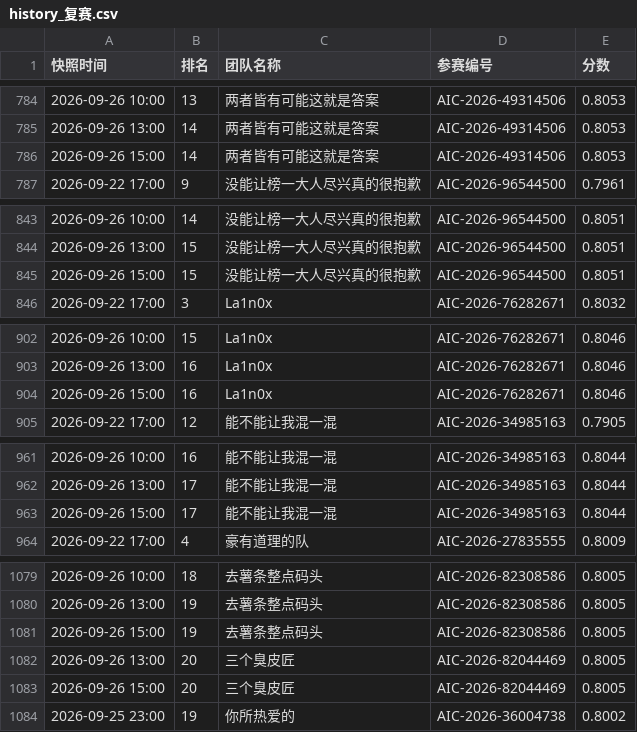
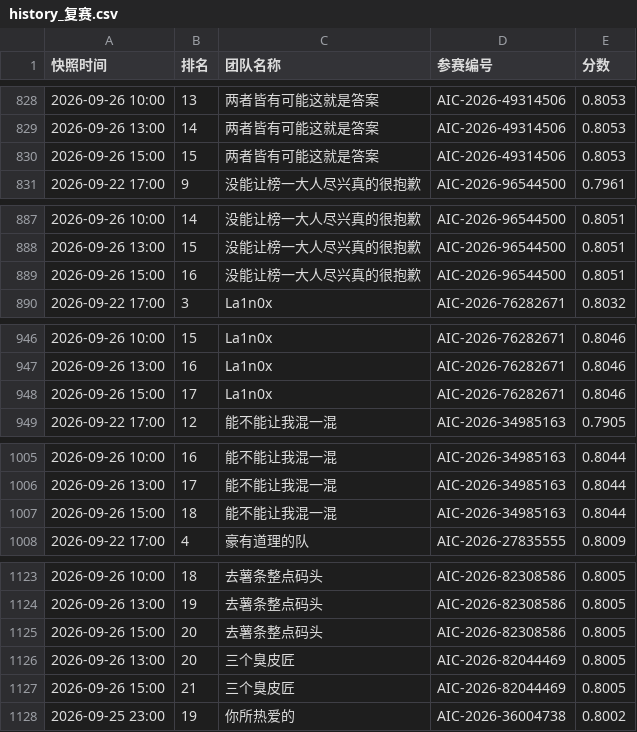
Before and after one commit to KirkG529/aic-rank-report, a CSV file: data/export/history_复赛.csv, drawn as a sheet; only a part is shown, gaps mark what is left out; the diff covers the shown part only.

```diff
--- a/data/export/history_复赛.csv
+++ b/data/export/history_复赛.csv
@@ -785,3 +829,3 @@
 2026-09-26 13:00,14,两者皆有可能这就是答案,AIC-2026-49314506,0.8053
-2026-09-26 15:00,14,两者皆有可能这就是答案,AIC-2026-49314506,0.8053
+2026-09-26 15:00,15,两者皆有可能这就是答案,AIC-2026-49314506,0.8053
 2026-09-22 17:00,9,没能让榜一大人尽兴真的很抱歉,AIC-2026-96544500,0.7961
@@ -844,3 +888,3 @@
 2026-09-26 13:00,15,没能让榜一大人尽兴真的很抱歉,AIC-2026-96544500,0.8051
-2026-09-26 15:00,15,没能让榜一大人尽兴真的很抱歉,AIC-2026-96544500,0.8051
+2026-09-26 15:00,16,没能让榜一大人尽兴真的很抱歉,AIC-2026-96544500,0.8051
 2026-09-22 17:00,3,La1n0x,AIC-2026-76282671,0.8032
@@ -903,3 +947,3 @@
 2026-09-26 13:00,16,La1n0x,AIC-2026-76282671,0.8046
-2026-09-26 15:00,16,La1n0x,AIC-2026-76282671,0.8046
+2026-09-26 15:00,17,La1n0x,AIC-2026-76282671,0.8046
 2026-09-22 17:00,12,能不能让我混一混,AIC-2026-34985163,0.7905
@@ -962,3 +1006,3 @@
 2026-09-26 13:00,17,能不能让我混一混,AIC-2026-34985163,0.8044
-2026-09-26 15:00,17,能不能让我混一混,AIC-2026-34985163,0.8044
+2026-09-26 15:00,18,能不能让我混一混,AIC-2026-34985163,0.8044
 2026-09-22 17:00,4,豪有道理的队,AIC-2026-27835555,0.8009
@@ -1080,5 +1124,5 @@
 2026-09-26 13:00,19,去薯条整点码头,AIC-2026-82308586,0.8005
-2026-09-26 15:00,19,去薯条整点码头,AIC-2026-82308586,0.8005
+2026-09-26 15:00,20,去薯条整点码头,AIC-2026-82308586,0.8005
 2026-09-26 13:00,20,三个臭皮匠,AIC-2026-82044469,0.8005
-2026-09-26 15:00,20,三个臭皮匠,AIC-2026-82044469,0.8005
+2026-09-26 15:00,21,三个臭皮匠,AIC-2026-82044469,0.8005
 2026-09-25 23:00,19,你所热爱的,AIC-2026-36004738,0.8002
```
Also changed, not shown: 1 added row, 1 removed row, 43 moved rows and 4 edited cells elsewhere in this file, data/export/standings_复赛.csv, 4 other files.
